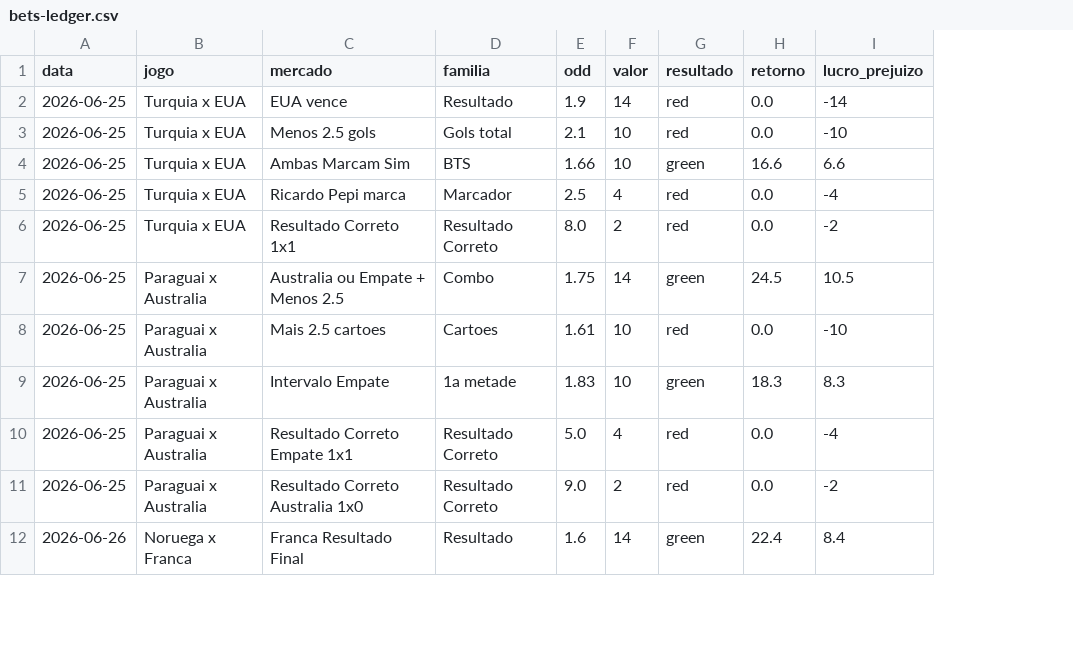
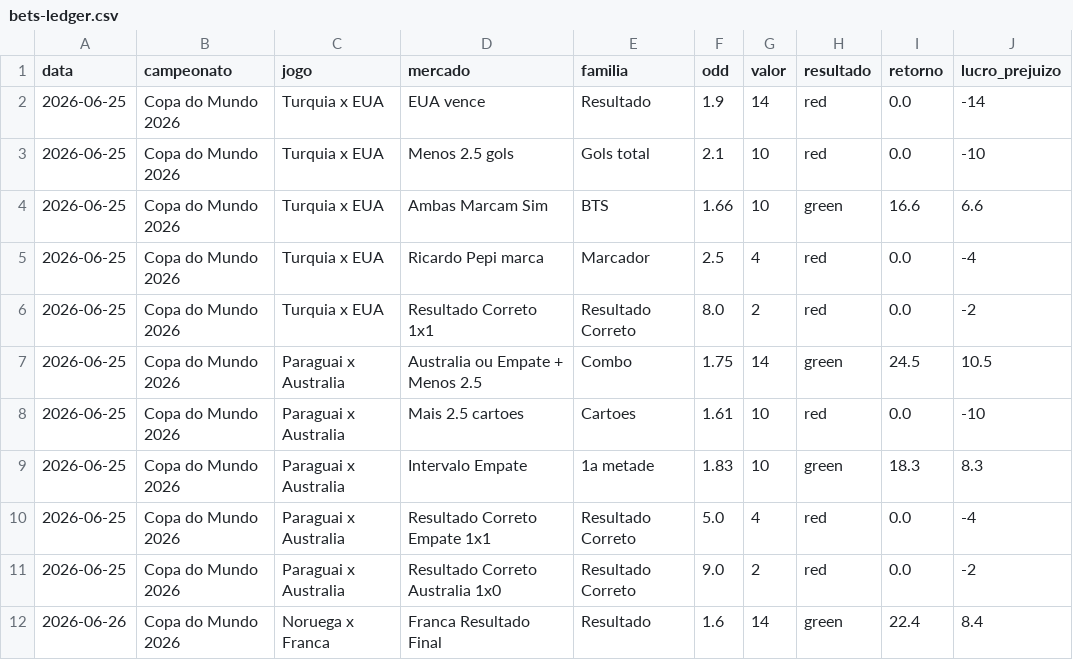
Before and after one commit to stivie77/bets-ledger2, a CSV file: bets-ledger.csv, drawn as a sheet; only a part is shown; the diff names each change by its address in the sheet, - before the commit and + after, or states it on an @@ line.

Commit message:
Adiciona coluna campeonato (Copa do Mundo 2026)

```diff
--- a/bets-ledger.csv
+++ b/bets-ledger.csv
+column B (campeonato), rows 2-12: all Copa do Mundo 2026
```
